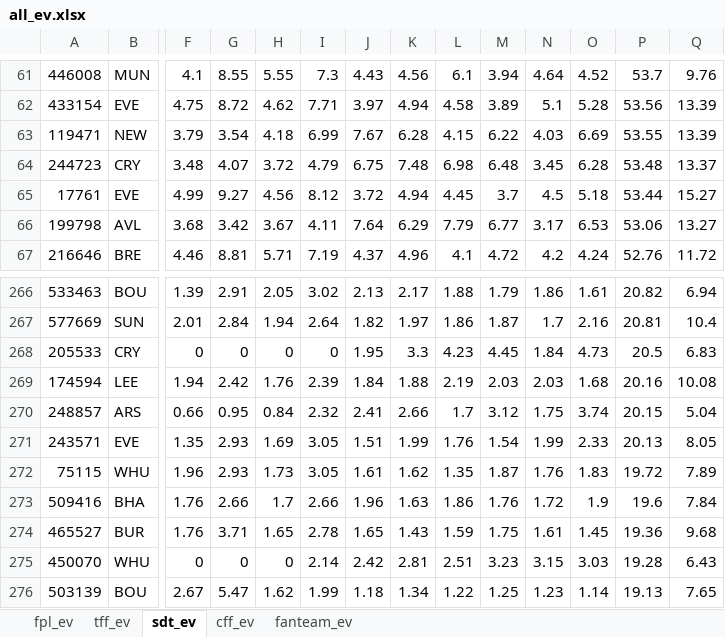
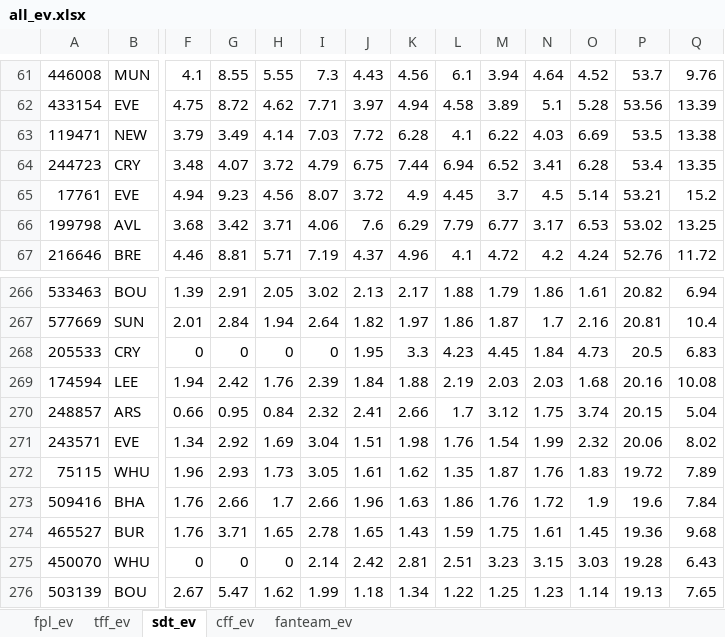
Before and after one commit to SamTroy/multi_ff_opt, an Excel workbook: output/all_ev.xlsx, sheet sdt_ev, drawn as a sheet; only a part is shown, gaps mark what is left out; values as stored, in another font and other column widths than the file's, no borders; the diff covers the shown part only; the diff names each change by its address in the sheet, - before the commit and + after, or states it on an @@ line.

```diff
--- a/output/all_ev.xlsx (sheet sdt_ev)
+++ b/output/all_ev.xlsx (sheet sdt_ev)
-G63: 3.54
+G63: 3.49
-H63: 4.18
+H63: 4.14
-I63: 6.99
+I63: 7.03
-J63: 7.67
+J63: 7.72
-L63: 4.15
+L63: 4.1
-P63: 53.55
+P63: 53.5
-Q63: 13.39
+Q63: 13.38
-K64: 7.48
+K64: 7.44
-L64: 6.98
+L64: 6.94
-M64: 6.48
+M64: 6.52
-N64: 3.45
+N64: 3.41
-P64: 53.48
+P64: 53.4
-Q64: 13.37
+Q64: 13.35
-F65: 4.99
+F65: 4.94
-G65: 9.27
+G65: 9.23
-I65: 8.12
+I65: 8.07
-K65: 4.94
+K65: 4.9
-O65: 5.18
+O65: 5.14
-P65: 53.44
+P65: 53.21
-Q65: 15.27
+Q65: 15.2
-H66: 3.67
+H66: 3.71
-I66: 4.11
+I66: 4.06
-J66: 7.64
+J66: 7.6
-P66: 53.06
+P66: 53.02
-Q66: 13.27
+Q66: 13.25
-F271: 1.35
+F271: 1.34
-G271: 2.93
+G271: 2.92
-I271: 3.05
+I271: 3.04
-K271: 1.99
+K271: 1.98
-O271: 2.33
+O271: 2.32
-P271: 20.13
+P271: 20.06
-Q271: 8.05
+Q271: 8.02
```
Also changed, not shown: 30 added rows, 30 removed rows and 505 edited cells elsewhere in this sheet, sheet tff_ev, sheet cff_ev, sheet fpl_ev, sheet fanteam_ev, 9 other files.
